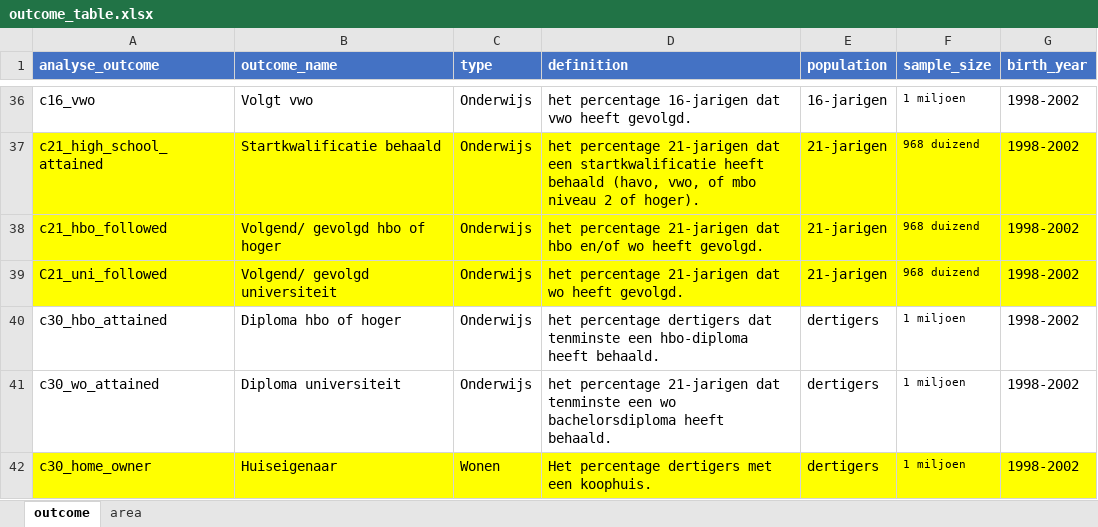
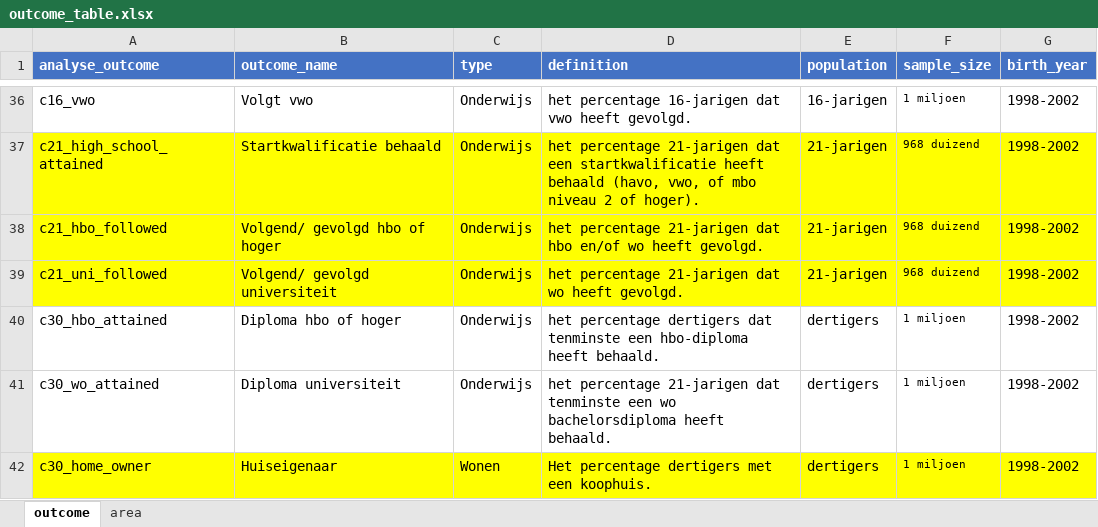
Before and after one commit to Helenlam20/kenniscentrumongelijkheid, an Excel workbook: data/outcome_table.xlsx, sheet outcome, drawn as a sheet; only a part is shown, gaps mark what is left out; values as stored, in another font and other column widths than the file's, no borders; the diff names each change by its address in the sheet, - before the commit and + after, or states it on an @@ line.

Commit message:
fix few typos in outcome names

```diff
--- a/data/outcome_table.xlsx (sheet outcome)
+++ b/data/outcome_table.xlsx (sheet outcome)
-A39 (analyse_outcome): C21_uni_followed
+A39 (analyse_outcome): c21_uni_followed
```
Also changed, not shown: 8 other files.
